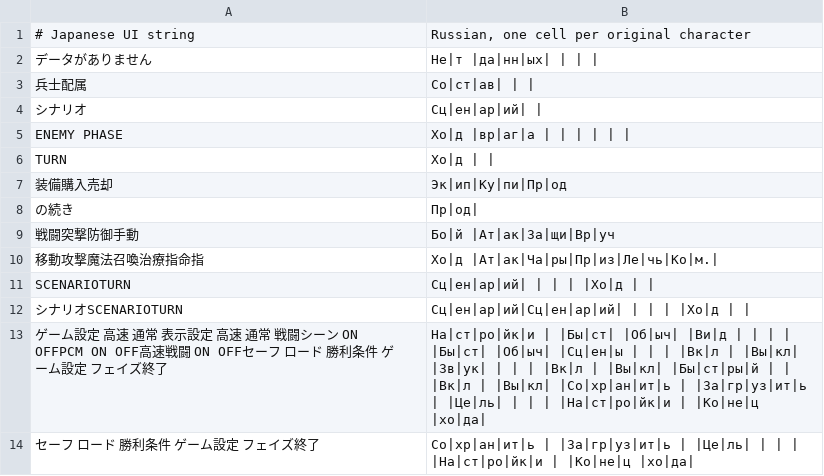
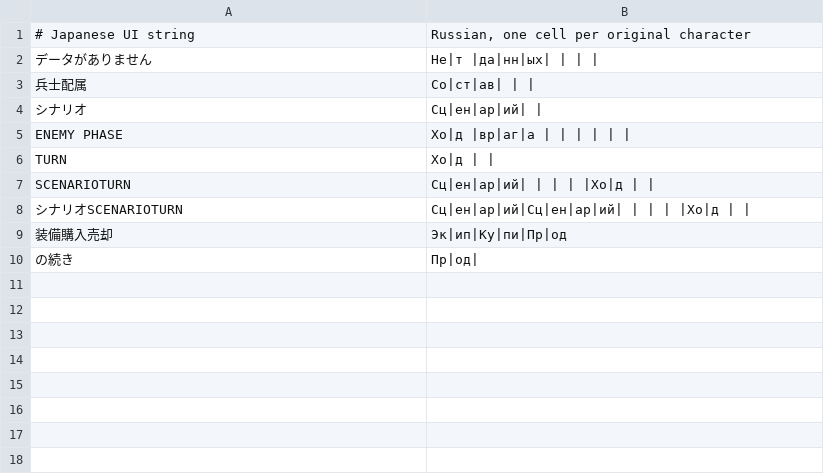
Before and after one commit to nE0sIghT/langrisser-translation, a TSV file: data/games/l2/lang/ru/ui_strings.tsv, drawn as a sheet.

```diff
--- a/data/games/l2/lang/ru/ui_strings.tsv
+++ b/data/games/l2/lang/ru/ui_strings.tsv
@@ -6,9 +6,5 @@ ENEMY　PHASE	Хо|д |вр|аг|а | | | | | |
 TURN	Хо|д | |
+SCENARIOTURN	Сц|ен|ар|ий| | | | |Хо|д | |
+シナリオSCENARIOTURN	Сц|ен|ар|ий|Сц|ен|ар|ий| | | | |Хо|д | |
 装備購入売却	Эк|ип|Ку|пи|Пр|од
 の続き	Пр|од|
-戦闘突撃防御手動	Бо|й |Ат|ак|За|щи|Вр|уч
-移動攻撃魔法召喚治療指命指	Хо|д |Ат|ак|Ча|ры|Пр|из|Ле|чь|Ко|м.|
-SCENARIOTURN	Сц|ен|ар|ий| | | | |Хо|д | |
-シナリオSCENARIOTURN	Сц|ен|ар|ий|Сц|ен|ар|ий| | | | |Хо|д | |
-ゲーム設定　高速　通常　表示設定　　高速　通常　戦闘シーン　ON　OFFPCM　　　ON　OFF高速戦闘　　ON　OFFセーフ　　　ロード　　　勝利条件　　ゲーム設定　フェイズ終了	На|ст|ро|йк|и | |Бы|ст| |Об|ыч| |Ви|д | | | | |Бы|ст| |Об|ыч| |Сц|ен|ы | | | |Вк|л | |Вы|кл| |Зв|ук| | | | |Вк|л | |Вы|кл| |Бы|ст|ры|й | | |Вк|л | |Вы|кл| |Со|хр|ан|ит|ь | |За|гр|уз|ит|ь | |Це|ль| | | | |На|ст|ро|йк|и | |Ко|не|ц |хо|да|
-セーフ　　　ロード　　　勝利条件　　ゲーム設定　フェイズ終了	Со|хр|ан|ит|ь | |За|гр|уз|ит|ь | |Це|ль| | | | |На|ст|ро|йк|и | |Ко|не|ц |хо|да|
```
Also changed, not shown: 3 other files.
